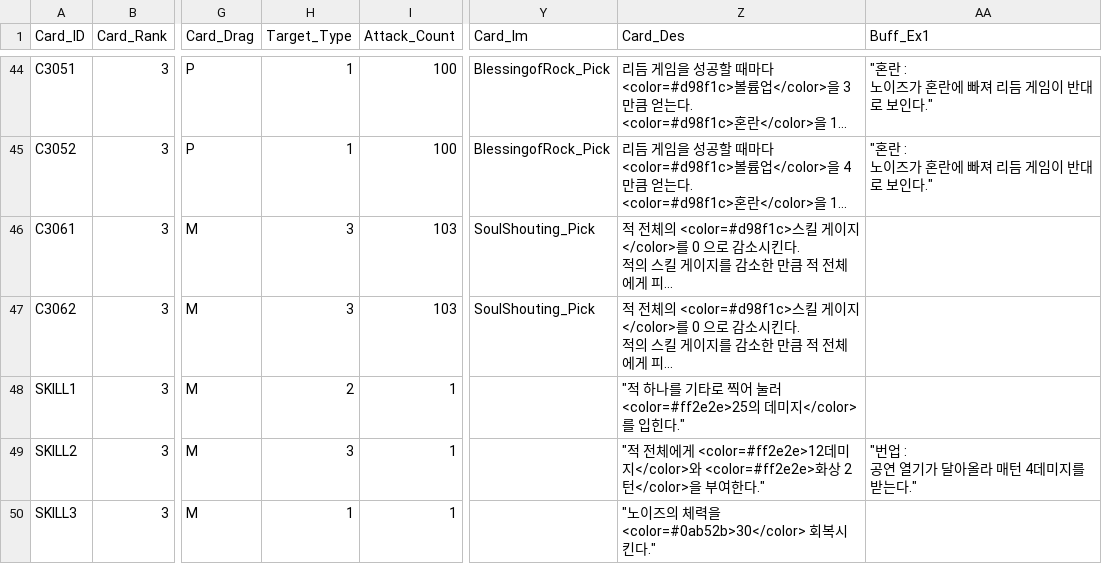
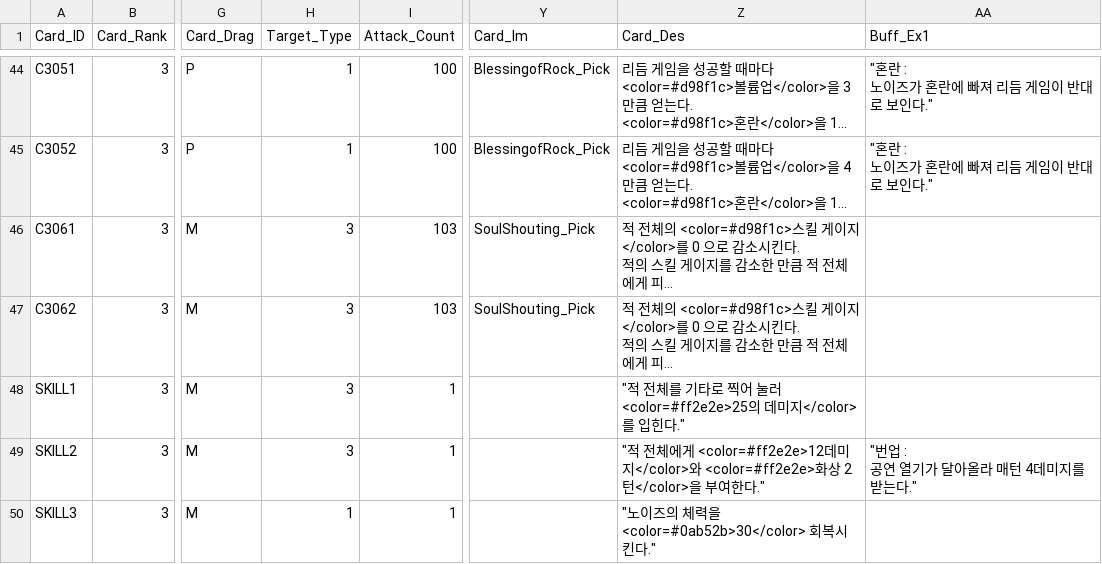
Before and after one commit to ehdgus36/CK2025_Project, a CSV file: Assets/StreamingAssets/DataTable/CardDataTable.csv, drawn as a sheet; only a part is shown, gaps mark what is left out; long unchanged cells end in …; the diff names each change by its address in the sheet, - before the commit and + after, or states it on an @@ line.

```diff
--- a/Assets/StreamingAssets/DataTable/CardDataTable.csv
+++ b/Assets/StreamingAssets/DataTable/CardDataTable.csv
-H48 (Target_Type): 2
+H48 (Target_Type): 3
-Z48 (Card_Des): "적 하나를 기타…
+Z48 (Card_Des): "적 전체를 기타…
```
Also changed, not shown: Assets/StreamingAssets/DataTable/EnemyDataTable.csv, Assets/StreamingAssets/DataTable/NoteGroupDataTable.csv, 15 other files.
